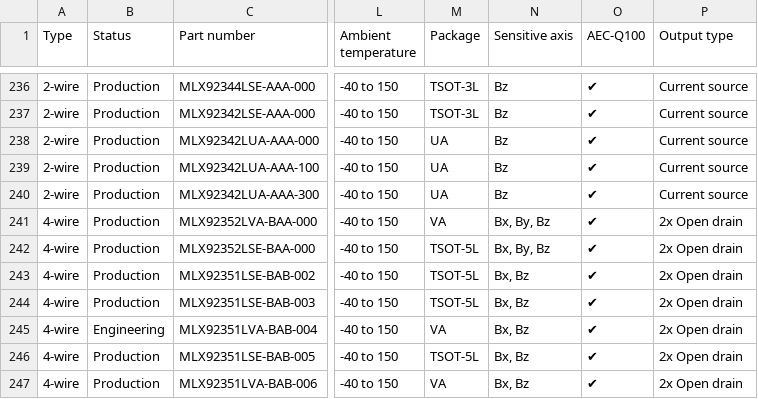
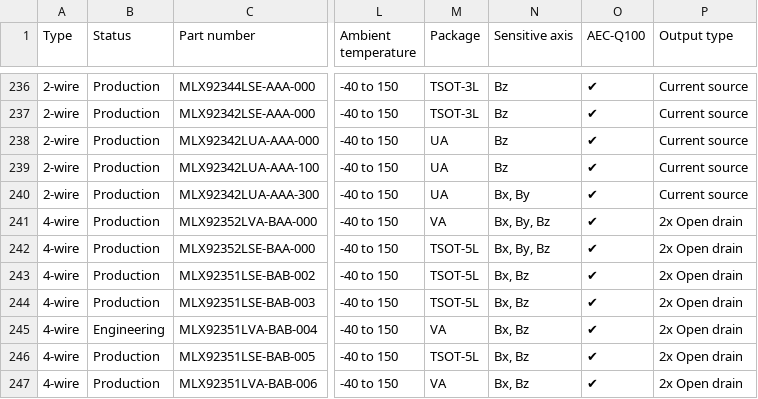
Before and after one commit to MelexisBC/Wizard--Latch-Switch-ICs-Data, a CSV file: Latch-Switch-ICs-Wizard-Data.csv, drawn as a sheet; only a part is shown, gaps mark what is left out; the diff names each change by its address in the sheet, - before the commit and + after, or states it on an @@ line.

Commit message:
Wizard - Latch and switch ICs - Google sheet updated

```diff
--- a/Latch-Switch-ICs-Wizard-Data.csv
+++ b/Latch-Switch-ICs-Wizard-Data.csv
-N240 (Sensitive axis): Bz
+N240 (Sensitive axis): Bx, By
```
